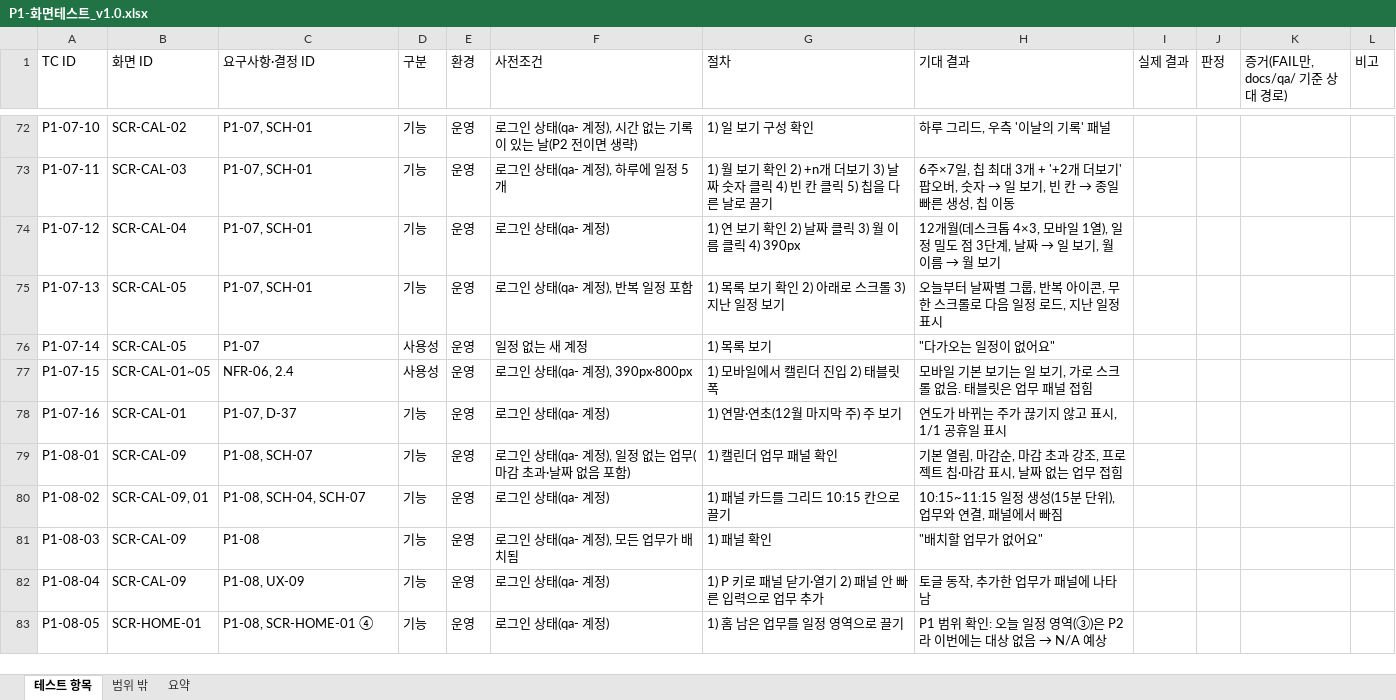
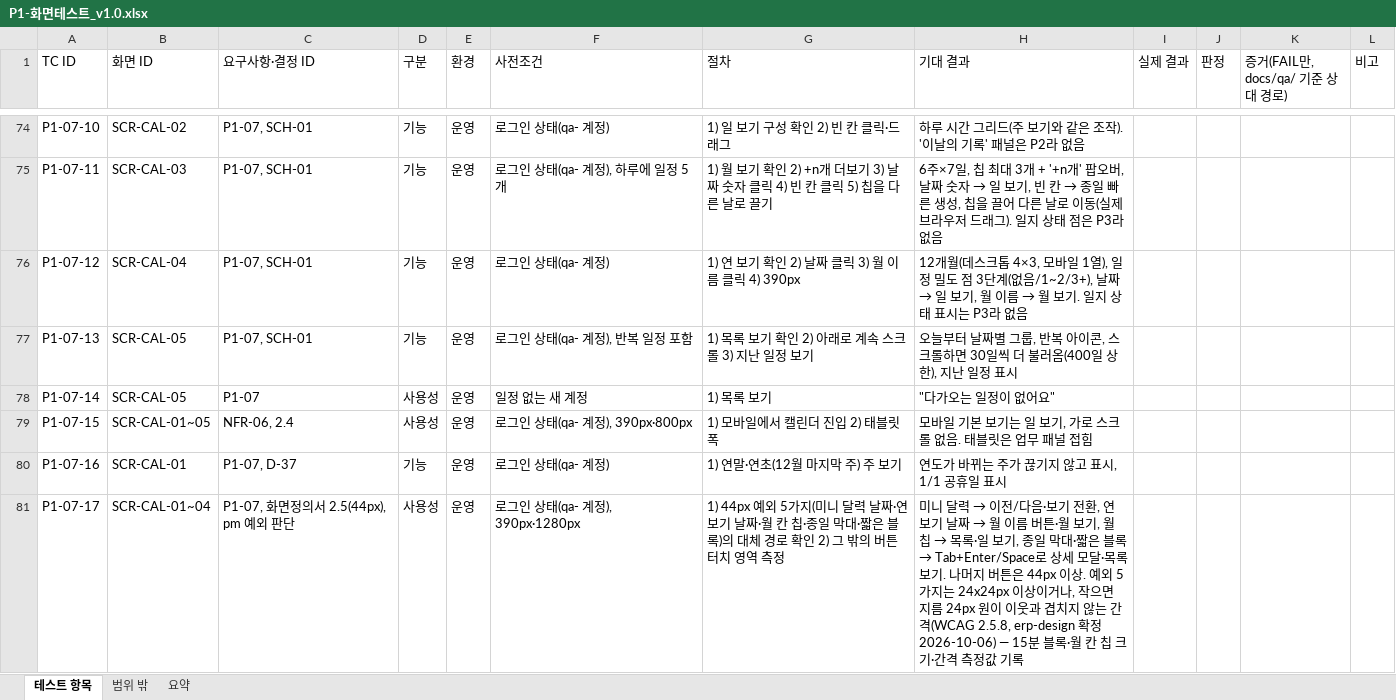
Before and after one commit to tungasa200/erp-project, an Excel workbook: docs/qa/P1-화면테스트_v1.0.xlsx, sheet 테스트 항목, drawn as a sheet; only a part is shown, gaps mark what is left out; the shorter side is filled out with more unchanged rows; values as stored, in another font and other column widths than the file's, no cell formats; addresses are those after the commit; the diff covers the shown part only; the diff names each change by its address in the sheet, - before the commit and + after, or states it on an @@ line.

```diff
--- a/docs/qa/P1-화면테스트_v1.0.xlsx (sheet 테스트 항목)
+++ b/docs/qa/P1-화면테스트_v1.0.xlsx (sheet 테스트 항목)
-F74 (사전조건): 로그인 상태(qa- 계정), 시간 없는 기록이 있는 날(P2 전이면 생략)
+F74 (사전조건): 로그인 상태(qa- 계정)
-G74 (절차): 1) 일 보기 구성 확인
+G74 (절차): 1) 일 보기 구성 확인 2) 빈 칸 클릭·드래그
-H74 (기대 결과): 하루 그리드, 우측 '이날의 기록' 패널
+H74 (기대 결과): 하루 시간 그리드(주 보기와 같은 조작). '이날의 기록' 패널은 P2라 없음
@@ H75 (기대 결과): …3개 + '+2개 더보기' 팝오버, 숫자 → 일 보기, 빈 칸 → 종일 빠른 생성, 칩 이동 → …3개 + '+n개' 팝오버, 날짜 숫자 → 일 보기, 빈 칸 → 종일 빠른 생성, 칩을 끌어 다른 날로 이동(실제 브라우저 드래그). 일지 상태 점은 P3라 없음 @@
@@ H76 (기대 결과): …3단계, 날짜 → 일 보기, 월 이름 → 월 보기 → …3단계(없음/1~2/3+), 날짜 → 일 보기, 월 이름 → 월 보기. 일지 상태 표시는 P3라 없음 @@
-G77 (절차): 1) 목록 보기 확인 2) 아래로 스크롤 3) 지난 일정 보기
+G77 (절차): 1) 목록 보기 확인 2) 아래로 계속 스크롤 3) 지난 일정 보기
-H77 (기대 결과): …아이콘, 무한 스크롤로 다음 일정 로드, 지난 일…
+H77 (기대 결과): …아이콘, 스크롤하면 30일씩 더 불러옴(400일 상한), 지난 일…
+row 81: P1-07-17 | SCR-CAL-01~04 | P1-07, 화면정의서 2.5(44px), pm 예외 판단 | 사용성 | 운영 | 로그인 상태(qa- 계정), 390px·1280px | 1) 44px 예외 5가지(미니 달력 날짜·연 보기 날짜·월 칸 칩·종일 막대·짧은 블록)의 대체 경로 확인 2) 그 밖의 버튼 터치 영역 측정 | 미니 달력 → 이전/다음·보기 전환, 연 보기 날짜 → 월 이름 버튼·월 보기, 월 칩 → 목록·일 보기, 종일 막대·짧은 블록 → Tab+Enter/Space로 상세 모달·목록 보기. 나머지 버튼은 44px 이상. 예외 5가지는 24x24px 이상이거나, 작으면 지름 24px 원이 이웃과 겹치지 않는 간격(WCAG 2.5.8, erp-design 확정 2026-10-06) — 15분 블록·월 칸 칩 크기·간격 측정값 기록
```
Also changed, not shown: 9 added rows and 98 edited cells elsewhere in this sheet, sheet 요약, cell formats, 3 other files.
